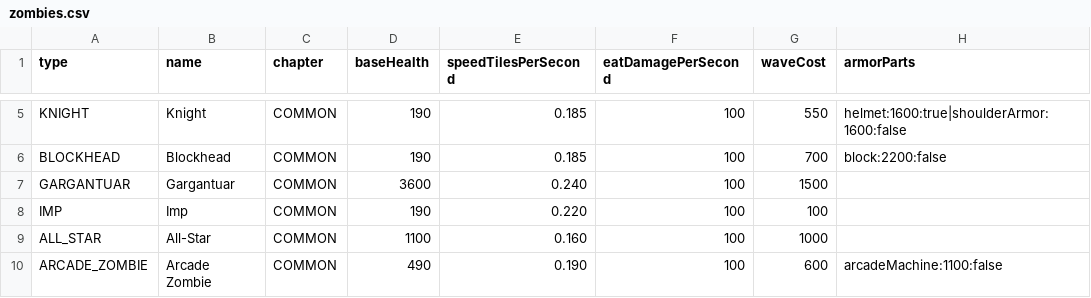
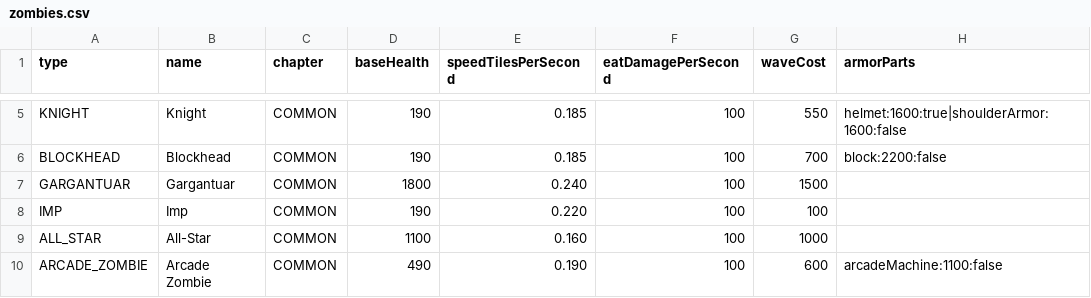
Before and after one commit to advanced-progamming-sut-2026/phase-0-group-44, a CSV file: phase1/assets/Data/zombies.csv, drawn as a sheet; only a part is shown, gaps mark what is left out; the diff names each change by its address in the sheet, - before the commit and + after, or states it on an @@ line.

```diff
--- a/phase1/assets/Data/zombies.csv
+++ b/phase1/assets/Data/zombies.csv
-D7 (baseHealth): 3600
+D7 (baseHealth): 1800
```
Also changed, not shown: 12 other files.
